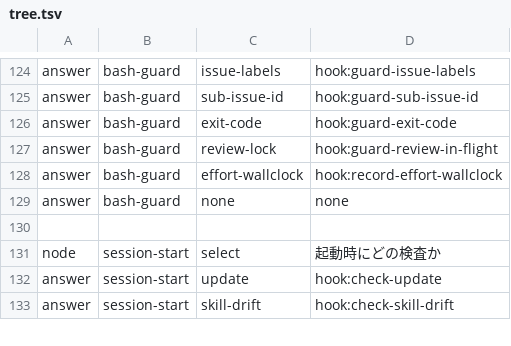
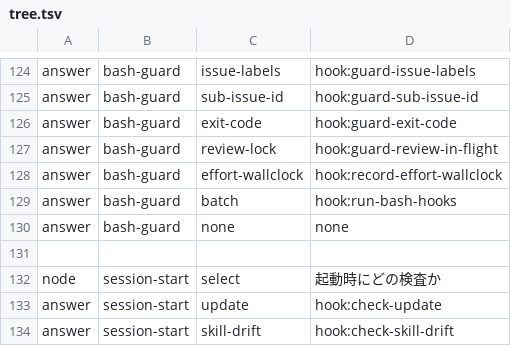
Before and after one commit to feel-flow/ff-dev-toolkit, a TSV file: plugins/ff-dev-toolkit/scripts/decision-tree/tree.tsv, drawn as a sheet; only a part is shown, gaps mark what is left out; the diff names each change by its address in the sheet, - before the commit and + after, or states it on an @@ line.

Commit message:
sync: feelflow-plugins a01a864b を反映
- release: ff-dev-toolkit v0.136.0
- refactor: Bash フックのホスト登録を集約する (#1921)

```diff
--- a/plugins/ff-dev-toolkit/scripts/decision-tree/tree.tsv
+++ b/plugins/ff-dev-toolkit/scripts/decision-tree/tree.tsv
+row 129: answer | bash-guard | batch | hook:run-bash-hooks
```
Also changed, not shown: 13 other files.
